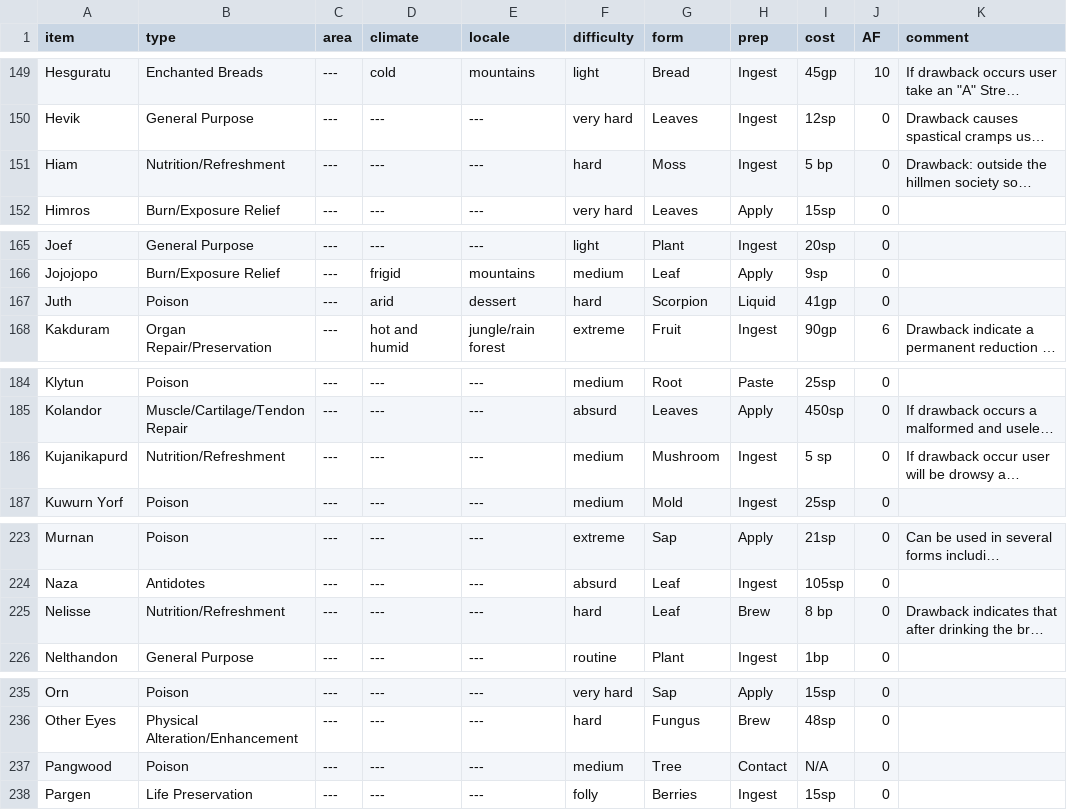
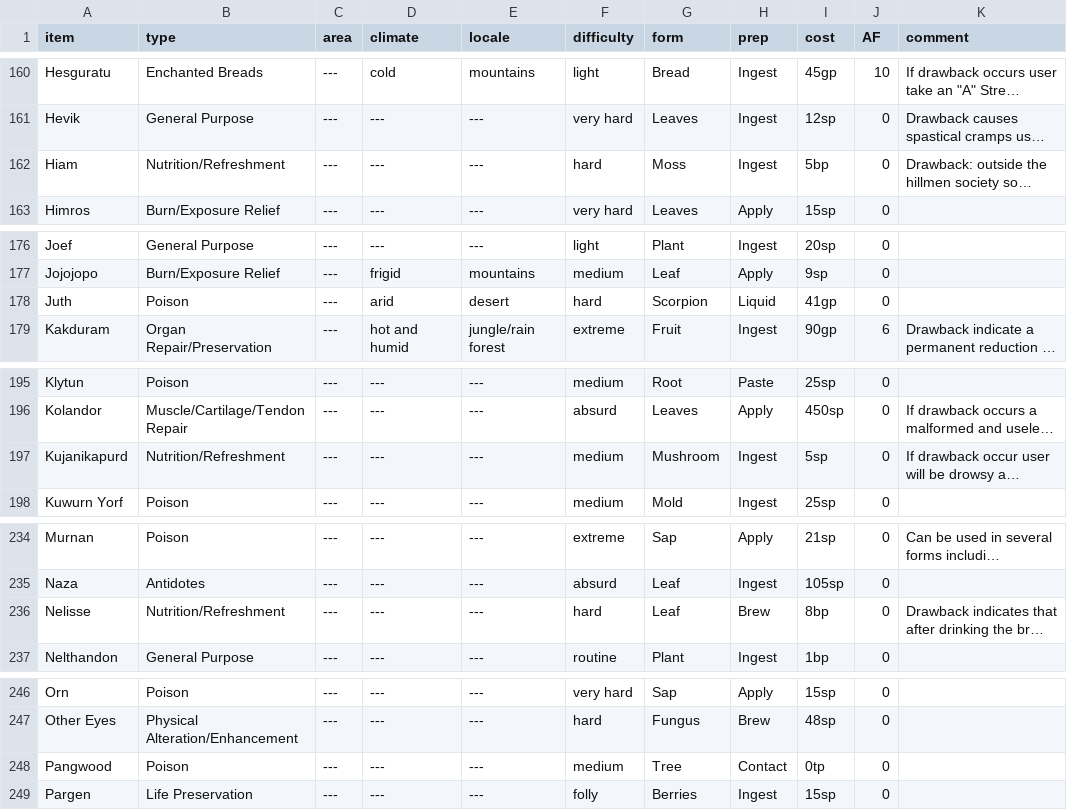
Before and after one commit to olmongol/rpg-tools, a CSV file: src/data/default/inventory/herbs.csv, drawn as a sheet; only a part is shown, gaps mark what is left out; long unchanged cells end in …; addresses are those after the commit; the diff covers the shown part only; the diff names each change by its address in the sheet, - before the commit and + after, or states it on an @@ line.

```diff
--- a/src/data/default/inventory/herbs.csv
+++ b/src/data/default/inventory/herbs.csv
-I162 (cost): 5 bp
+I162 (cost): 5bp
-E178 (locale): dessert
+E178 (locale): desert
-I197 (cost): 5 sp
+I197 (cost): 5sp
-I236 (cost): 8 bp
+I236 (cost): 8bp
-I248 (cost): N/A
+I248 (cost): 0tp
```
Also changed, not shown: 11 added rows and 61 edited cells elsewhere in this file, 2 other files.
